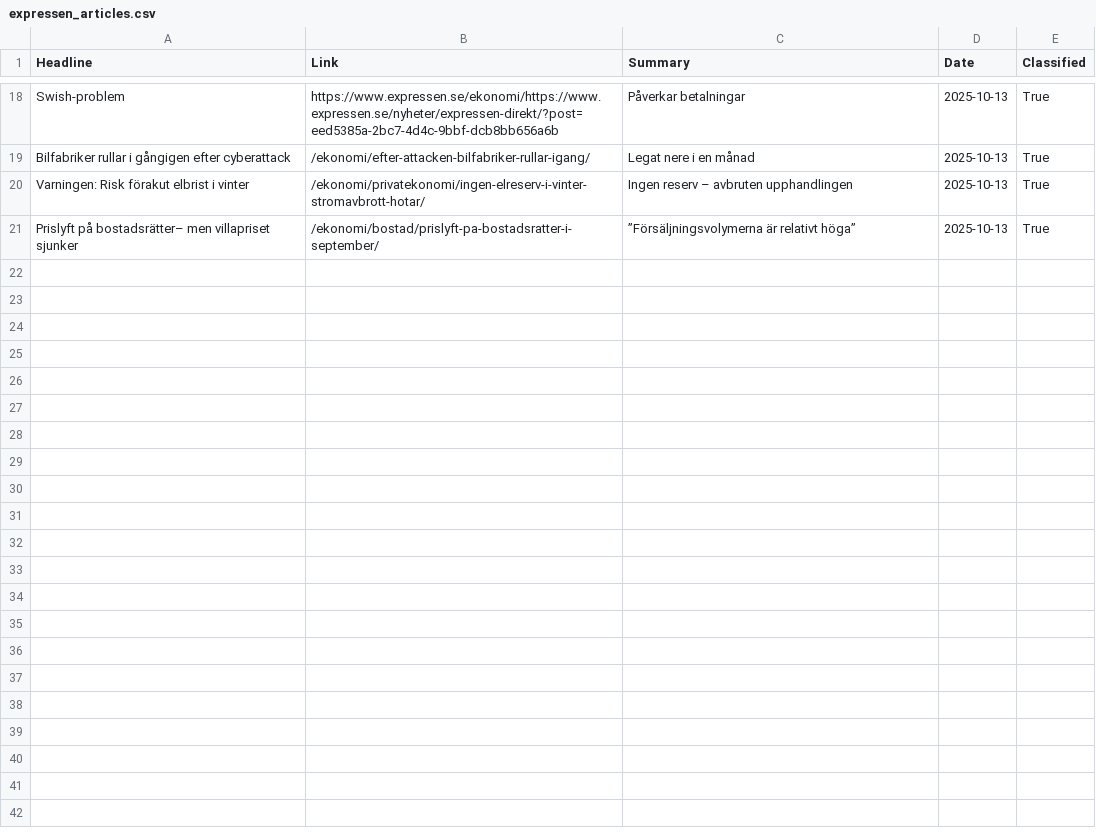
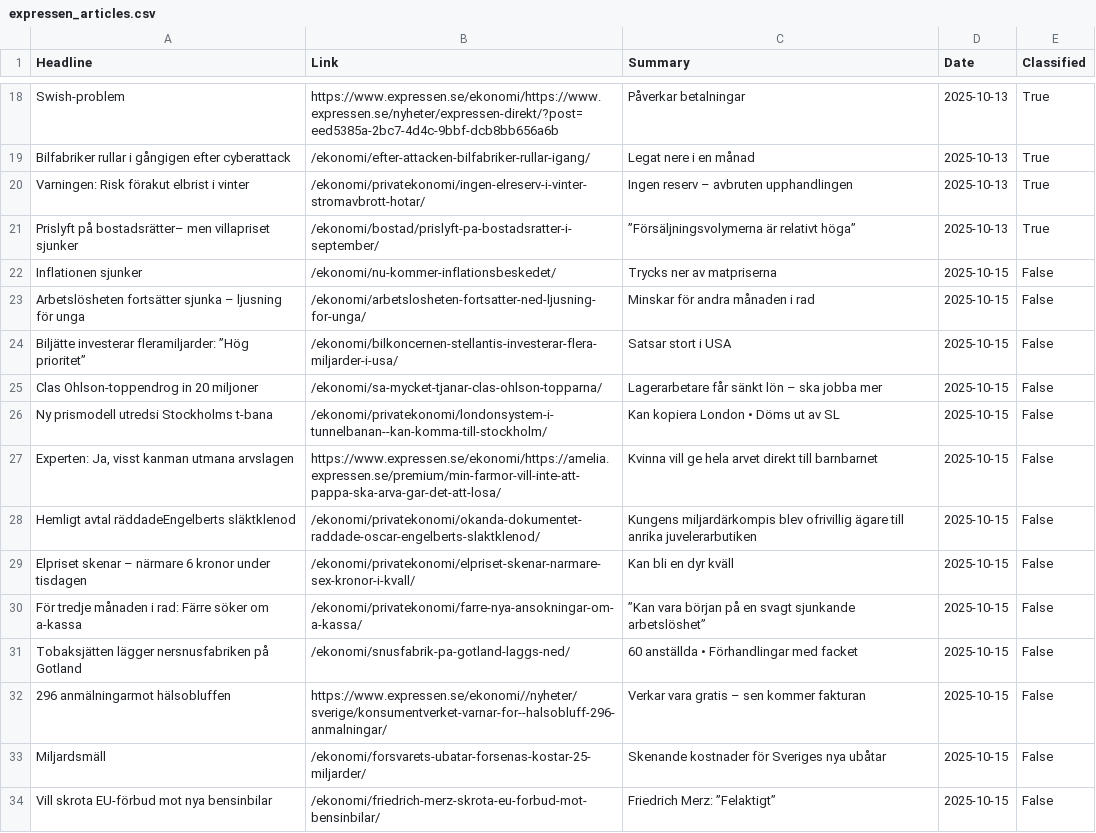
Before and after one commit to Hoboslim/EconomiScraperProject, a CSV file: Articles/expressen_articles.csv, drawn as a sheet; only a part is shown, gaps mark what is left out; the diff covers the shown part only.

```diff
--- a/Articles/expressen_articles.csv
+++ b/Articles/expressen_articles.csv
@@ -21 +21,14 @@ Varningen: Risk förakut elbrist i vinter,/ekonomi/privatekonomi/ingen-elreserv-
 Prislyft på bostadsrätter– men villapriset sjunker,/ekonomi/bostad/prislyft-pa-bostadsratter-i-september/,”Försäljningsvolymerna är relativt höga”,2025-10-13,True
+Inflationen sjunker,/ekonomi/nu-kommer-inflationsbeskedet/,Trycks ner av matpriserna,2025-10-15,False
+Arbetslösheten fortsätter sjunka – ljusning för unga,/ekonomi/arbetslosheten-fortsatter-ned-ljusning-for-unga/,Minskar för andra månaden i rad,2025-10-15,False
+Biljätte investerar fleramiljarder: ”Hög prioritet”,/ekonomi/bilkoncernen-stellantis-investerar-flera-miljarder-i-usa/,Satsar stort i USA,2025-10-15,False
+Clas Ohlson-toppendrog in 20 miljoner,/ekonomi/sa-mycket-tjanar-clas-ohlson-topparna/,Lagerarbetare får sänkt lön – ska jobba mer,2025-10-15,False
+Ny prismodell utredsi Stockholms t-bana,/ekonomi/privatekonomi/londonsystem-i-tunnelbanan--kan-komma-till-stockholm/,Kan kopiera London • Döms ut av SL,2025-10-15,False
+"Experten: Ja, visst kanman utmana arvslagen",https://www.expressen.se/ekonomi/https://amelia.expressen.se/premium/min-farmor-vill-inte-att-pappa-ska-arva-gar-det-att-losa/,Kvinna vill ge hela arvet direkt till barnbarnet,2025-10-15,False
+Hemligt avtal räddadeEngelberts släktklenod,/ekonomi/privatekonomi/okanda-dokumentet-raddade-oscar-engelberts-slaktklenod/,Kungens miljardärkompis blev ofrivillig ägare till anrika juvelerarbutiken,2025-10-15,False
+Elpriset skenar – närmare 6 kronor under tisdagen,/ekonomi/privatekonomi/elpriset-skenar-narmare-sex-kronor-i-kvall/,Kan bli en dyr kväll,2025-10-15,False
+För tredje månaden i rad: Färre söker om a-kassa,/ekonomi/privatekonomi/farre-nya-ansokningar-om-a-kassa/,”Kan vara början på en svagt sjunkande arbetslöshet”,2025-10-15,False
+Tobaksjätten lägger nersnusfabriken på Gotland,/ekonomi/snusfabrik-pa-gotland-laggs-ned/,60 anställda • Förhandlingar med facket,2025-10-15,False
+296 anmälningarmot hälsobluffen,https://www.expressen.se/ekonomi//nyheter/sverige/konsumentverket-varnar-for--halsobluff-296-anmalningar/,Verkar vara gratis – sen kommer fakturan,2025-10-15,False
+Miljardsmäll,/ekonomi/forsvarets-ubatar-forsenas-kostar-25-miljarder/,Skenande kostnader för Sveriges nya ubåtar,2025-10-15,False
+Vill skrota EU-förbud mot nya bensinbilar,/ekonomi/friedrich-merz-skrota-eu-forbud-mot-bensinbilar/,Friedrich Merz: ”Felaktigt”,2025-10-15,False
```
Also changed, not shown: 12 added rows elsewhere in this file, Articles/business_insider_articles.csv, Articles/dn_articles.csv, 29 other files.
